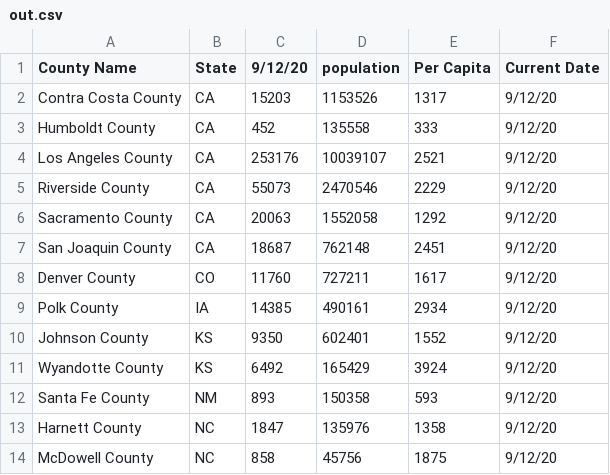
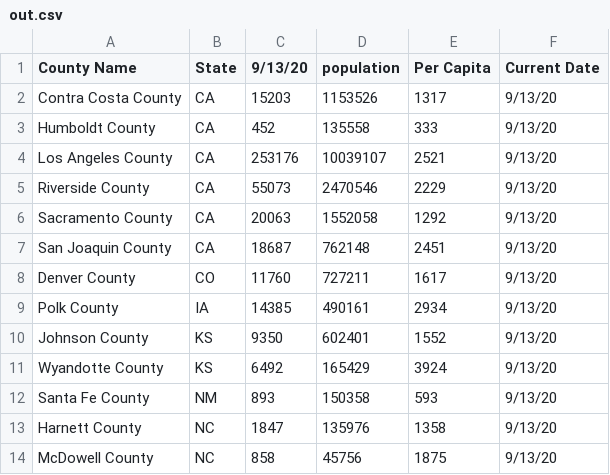
Before and after one commit to sudoxx2/covid_daily_updates, a CSV file: out.csv, drawn as a sheet.

Commit message:
another 1

```diff
--- a/out.csv
+++ b/out.csv
@@ -1,14 +1,14 @@
-County Name,State,9/12/20,population,Per Capita,Current Date
-Contra Costa County,CA,15203,1153526,1317,9/12/20
-Humboldt County,CA,452,135558,333,9/12/20
-Los Angeles County,CA,253176,10039107,2521,9/12/20
-Riverside County,CA,55073,2470546,2229,9/12/20
-Sacramento County,CA,20063,1552058,1292,9/12/20
-San Joaquin County,CA,18687,762148,2451,9/12/20
-Denver County,CO,11760,727211,1617,9/12/20
-Polk County,IA,14385,490161,2934,9/12/20
-Johnson County,KS,9350,602401,1552,9/12/20
-Wyandotte County,KS,6492,165429,3924,9/12/20
-Santa Fe County,NM,893,150358,593,9/12/20
-Harnett County,NC,1847,135976,1358,9/12/20
-McDowell County,NC,858,45756,1875,9/12/20
+County Name,State,9/13/20,population,Per Capita,Current Date
+Contra Costa County,CA,15203,1153526,1317,9/13/20
+Humboldt County,CA,452,135558,333,9/13/20
+Los Angeles County,CA,253176,10039107,2521,9/13/20
+Riverside County,CA,55073,2470546,2229,9/13/20
+Sacramento County,CA,20063,1552058,1292,9/13/20
+San Joaquin County,CA,18687,762148,2451,9/13/20
+Denver County,CO,11760,727211,1617,9/13/20
+Polk County,IA,14385,490161,2934,9/13/20
+Johnson County,KS,9350,602401,1552,9/13/20
+Wyandotte County,KS,6492,165429,3924,9/13/20
+Santa Fe County,NM,893,150358,593,9/13/20
+Harnett County,NC,1847,135976,1358,9/13/20
+McDowell County,NC,858,45756,1875,9/13/20
```
